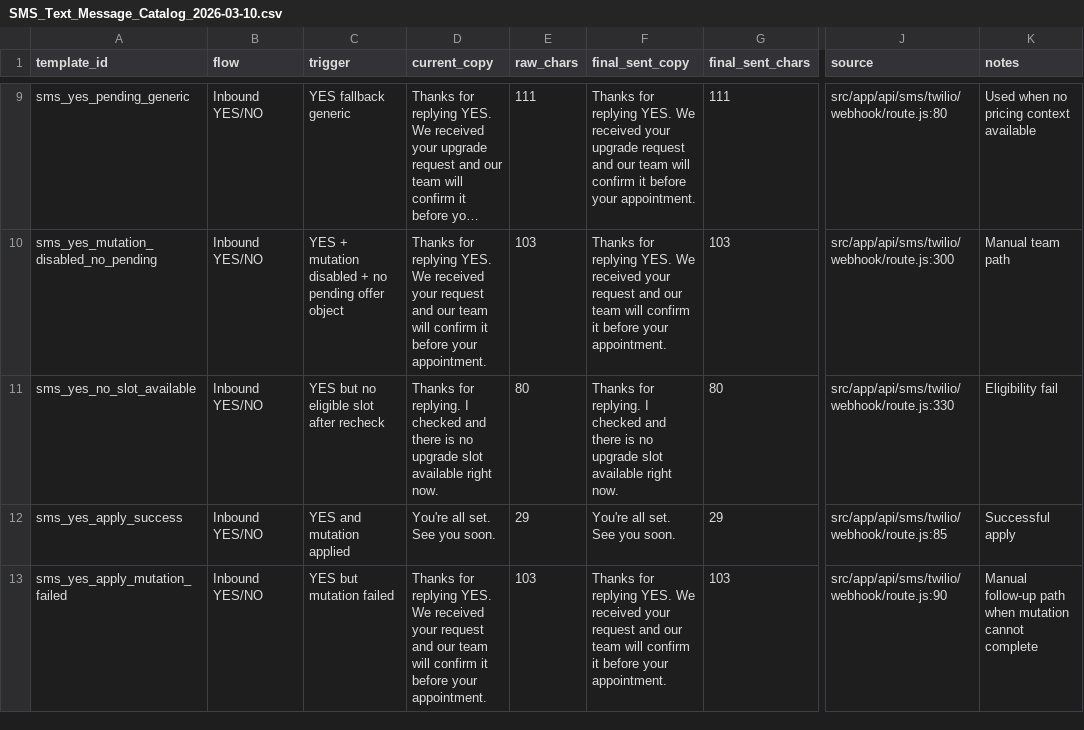
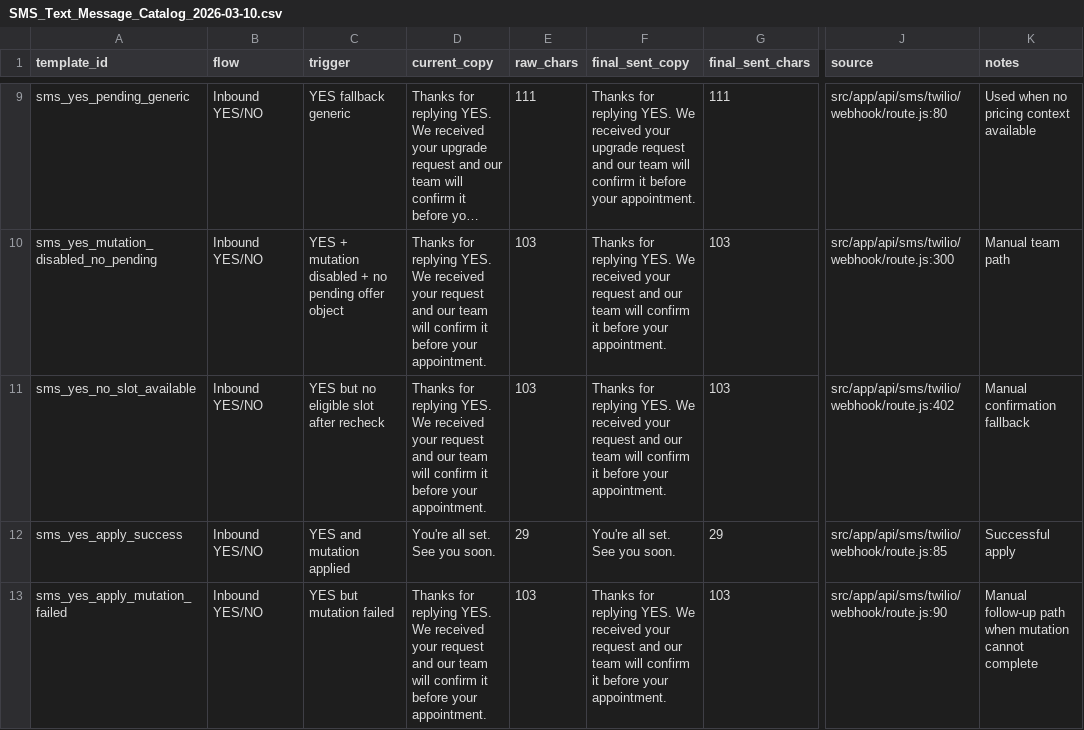
Before and after one commit to silvermirrorfb/sm-member-cancel, a CSV file: docs/SMS_Text_Message_Catalog_2026-03-10.csv, drawn as a sheet; only a part is shown, gaps mark what is left out; long unchanged cells end in …; the diff covers the shown part only; the diff names each change by its address in the sheet, - before the commit and + after, or states it on an @@ line.

```diff
--- a/docs/SMS_Text_Message_Catalog_2026-03-10.csv
+++ b/docs/SMS_Text_Message_Catalog_2026-03-10.csv
-D11 (current_copy): Thanks for replying. I checked and there is no upgrade slot available right now.
+D11 (current_copy): Thanks for replying YES. We received your request and our team will confirm it before your appointment.
-E11 (raw_chars): 80
+E11 (raw_chars): 103
-F11 (final_sent_copy): Thanks for replying. I checked and there is no upgrade slot available right now.
+F11 (final_sent_copy): Thanks for replying YES. We received your request and our team will confirm it before your appointment.
-G11 (final_sent_chars): 80
+G11 (final_sent_chars): 103
-J11 (source): src/app/api/sms/twilio/webhook/route.js:330
+J11 (source): src/app/api/sms/twilio/webhook/route.js:402
-K11 (notes): Eligibility fail
+K11 (notes): Manual confirmation fallback
```
Also changed, not shown: 12 edited cells elsewhere in this file, 3 other files.
